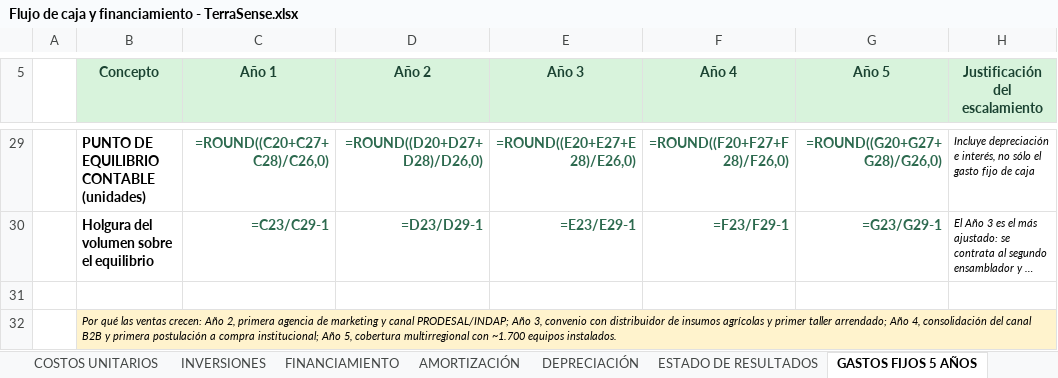
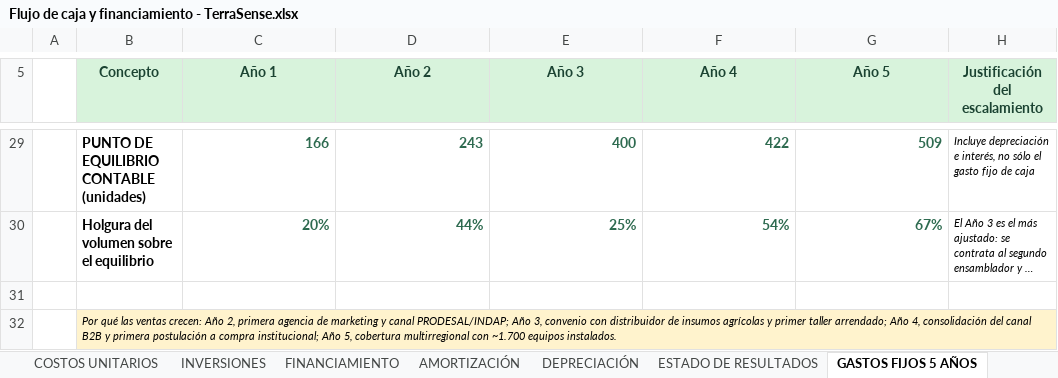
Before and after one commit to Alvarinhoooo7/TerraSence, an Excel workbook: Flujo de caja y financiamiento - TerraSense.xlsx, sheet GASTOS FIJOS 5 AÑOS, drawn as a sheet; only a part is shown, gaps mark what is left out; long unchanged cells end in …; values as stored, in another font and other column widths than the file's, no borders; formulas without a stored value are shown as written; the diff covers the shown part only; the diff names each change by its address in the sheet, - before the commit and + after, or states it on an @@ line.

```diff
--- a/Flujo de caja y financiamiento - TerraSense.xlsx (sheet GASTOS FIJOS 5 AÑOS)
+++ b/Flujo de caja y financiamiento - TerraSense.xlsx (sheet GASTOS FIJOS 5 AÑOS)
-C29 (Año 1): =ROUND((C20+C27+C28)/C26,0)
+C29 (Año 1): 166
-D29 (Año 2): =ROUND((D20+D27+D28)/D26,0)
+D29 (Año 2): 243
-E29 (Año 3): =ROUND((E20+E27+E28)/E26,0)
+E29 (Año 3): 400
-F29 (Año 4): =ROUND((F20+F27+F28)/F26,0)
+F29 (Año 4): 422
-G29 (Año 5): =ROUND((G20+G27+G28)/G26,0)
+G29 (Año 5): 509
-C30 (Año 1): =C23/C29-1
+C30 (Año 1): 20%
-D30 (Año 2): =D23/D29-1
+D30 (Año 2): 44%
-E30 (Año 3): =E23/E29-1
+E30 (Año 3): 25%
-F30 (Año 4): =F23/F29-1
+F30 (Año 4): 54%
-G30 (Año 5): =G23/G29-1
+G30 (Año 5): 67%
```
Also changed, not shown: 59 edited cells elsewhere in this sheet, sheet DEPRECIACIÓN, sheet AMORTIZACIÓN, sheet PROYECCIÓN, sheet INVERSIONES, sheet SENSIBILIDAD, sheet ESTADO DE RESULTADOS, 6 more sheets, 17 other files.
